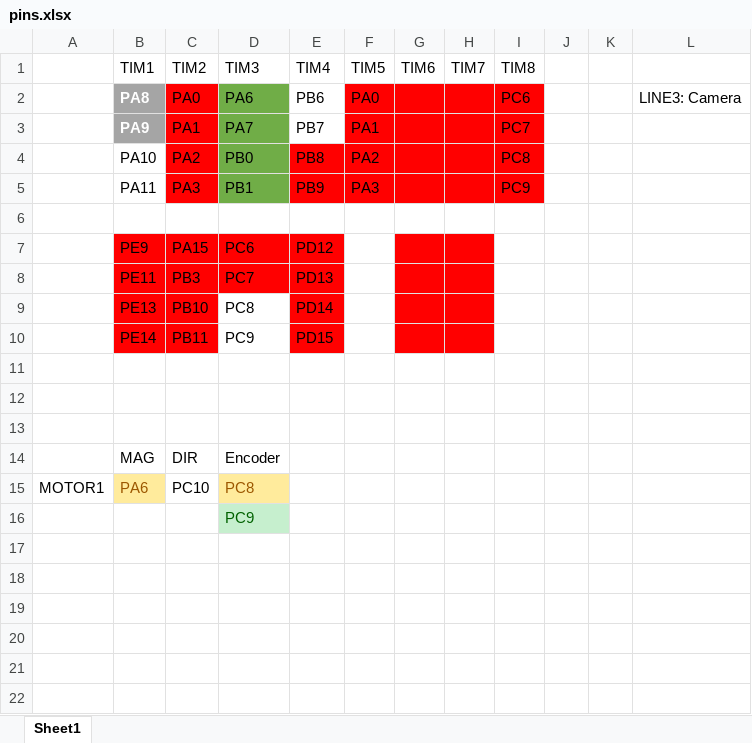
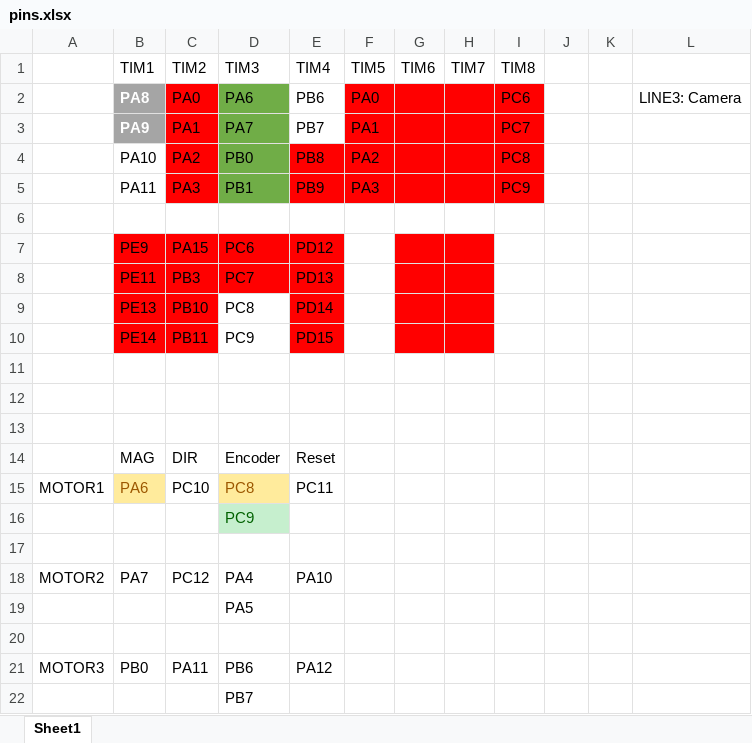
Before and after one commit to hkchengrex/RoboticsArm, an Excel workbook: pins.xlsx, sheet Sheet1, drawn as a sheet; values as stored, in another font and other column widths than the file's, no borders; the diff names each change by its address in the sheet, - before the commit and + after, or states it on an @@ line.

```diff
--- a/pins.xlsx (sheet Sheet1)
+++ b/pins.xlsx (sheet Sheet1)
-E14: (empty)
+E14: Reset
-E15: (empty)
+E15: PC11
+row 17: (empty)
+row 18: MOTOR2 | PA7 | PC12 | PA4 | PA10
+row 19:  |  |  | PA5
+row 20: (empty)
+row 21: MOTOR3 | PB0 | PA11 | PB6 | PA12
+row 22:  |  |  | PB7
```
Also changed, not shown: 13 other files.
